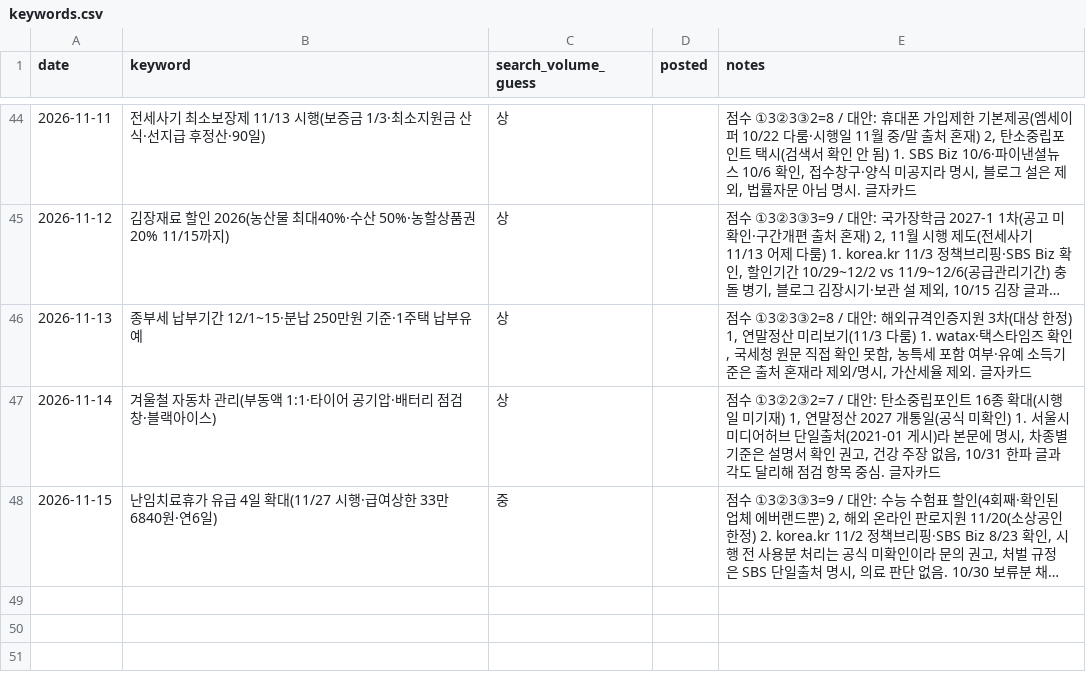
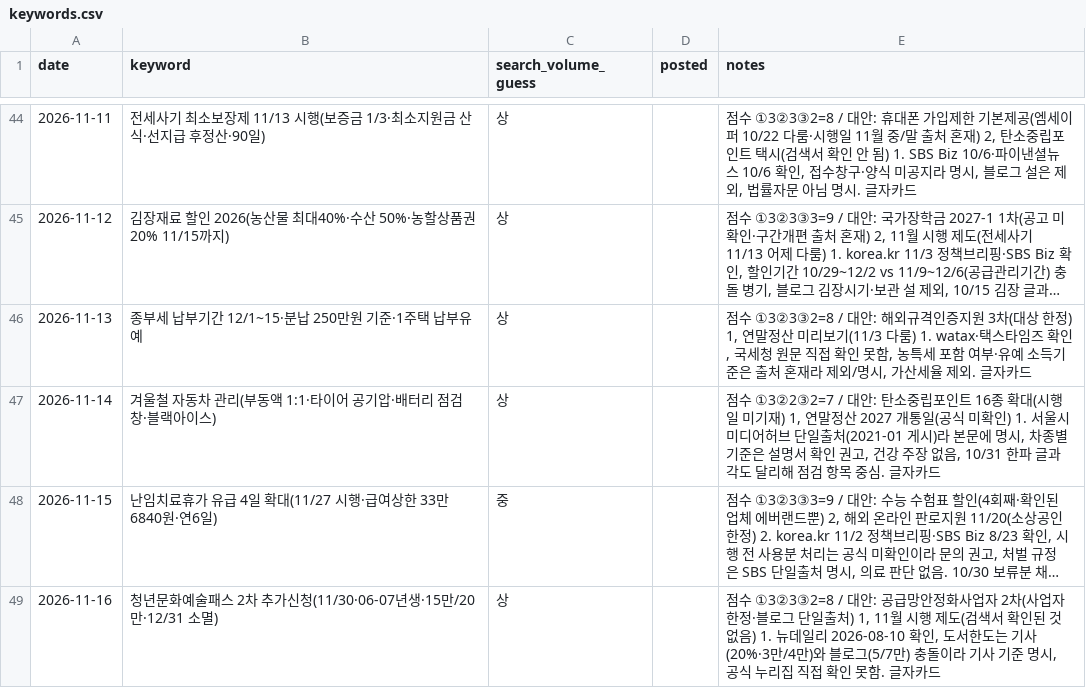
Before and after one commit to helperpanda/agent-hq, a CSV file: divisions/blog/keywords.csv, drawn as a sheet; only a part is shown, gaps mark what is left out; long unchanged cells end in …; the diff names each change by its address in the sheet, - before the commit and + after, or states it on an @@ line.

Commit message:
auto: blog

```diff
--- a/divisions/blog/keywords.csv
+++ b/divisions/blog/keywords.csv
+row 49: 2026-11-16 | 청년문화예술패스 2차 추가신청(11/30·06-07년생·15만/20만·12/31 소멸) | 상 |  | 점수 ①3②3③2=8 / 대안: 공급망안정화사업자 2차(사업자 한정·블로그 단일출처) 1, 11월 시행 제도(검색서 확인된 것 없음) 1. 뉴데일리 2026-08-10 확인, 도서한도는 기사(20%·3만/4만)와 블로그(5/7만) 충돌이라 기사 기준 명시, 공식 누리집 직접 확인 못함. 글자카드
```
Also changed, not shown: 3 other files.
